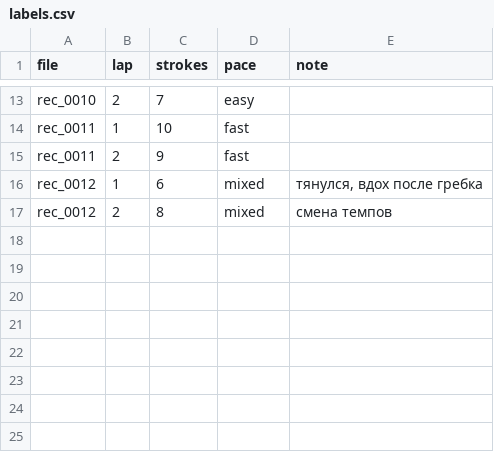
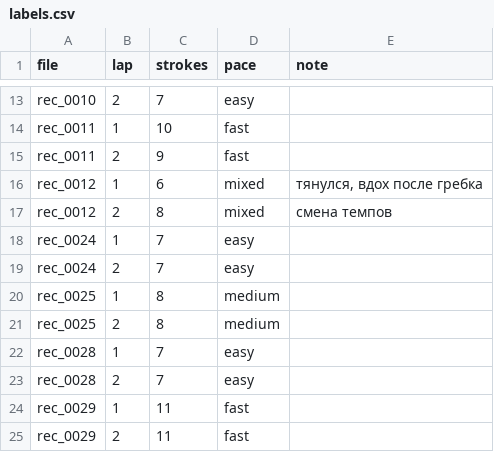
Before and after one commit to nikitojik/StrokeCounter, a CSV file: data/labels.csv, drawn as a sheet; only a part is shown, gaps mark what is left out; the diff names each change by its address in the sheet, - before the commit and + after, or states it on an @@ line.

```diff
--- a/data/labels.csv
+++ b/data/labels.csv
+row 18: rec_0024 | 1 | 7 | easy
+row 19: rec_0024 | 2 | 7 | easy
+row 20: rec_0025 | 1 | 8 | medium
+row 21: rec_0025 | 2 | 8 | medium
+row 22: rec_0028 | 1 | 7 | easy
+row 23: rec_0028 | 2 | 7 | easy
+row 24: rec_0029 | 1 | 11 | fast
+row 25: rec_0029 | 2 | 11 | fast
```
Also changed, not shown: 23 other files.
